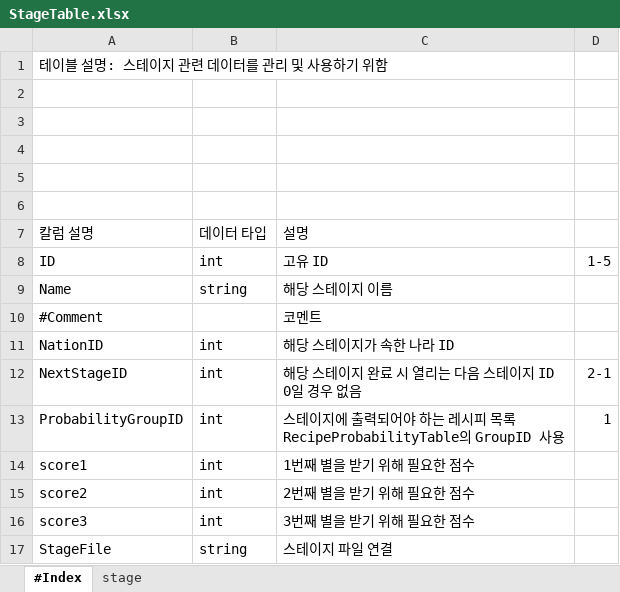
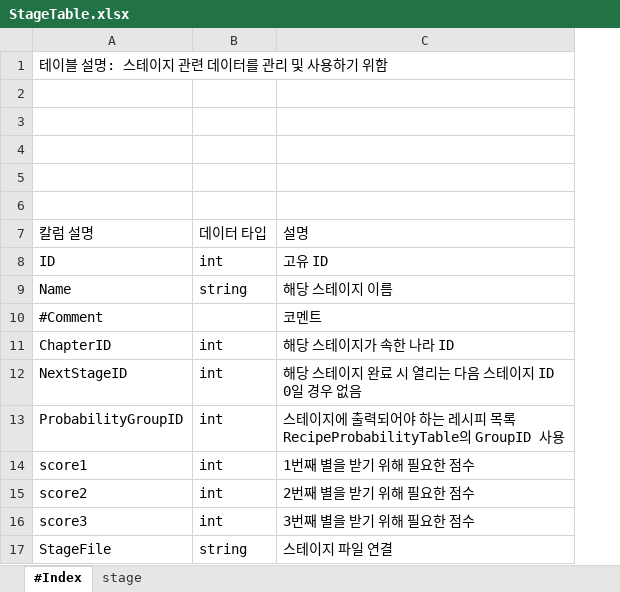
Before and after one commit to seunghak123/CookProject, an Excel workbook: ExcelConverter/ExcelFiles/StageTable.xlsx, sheet #Index, drawn as a sheet; values as stored, in another font and other column widths than the file's, no borders; charts and pictures not drawn; the diff names each change by its address in the sheet, - before the commit and + after, or states it on an @@ line.

```diff
--- a/ExcelConverter/ExcelFiles/StageTable.xlsx (sheet #Index)
+++ b/ExcelConverter/ExcelFiles/StageTable.xlsx (sheet #Index)
-column D, rows 8-13: 1-5 |  |  |  | 2-1 | 1
-A11: NationID
+A11: ChapterID
```
Also changed, not shown: sheet stage, 기획폴더/테이블 엑셀 문서/StageTable.xlsx.
